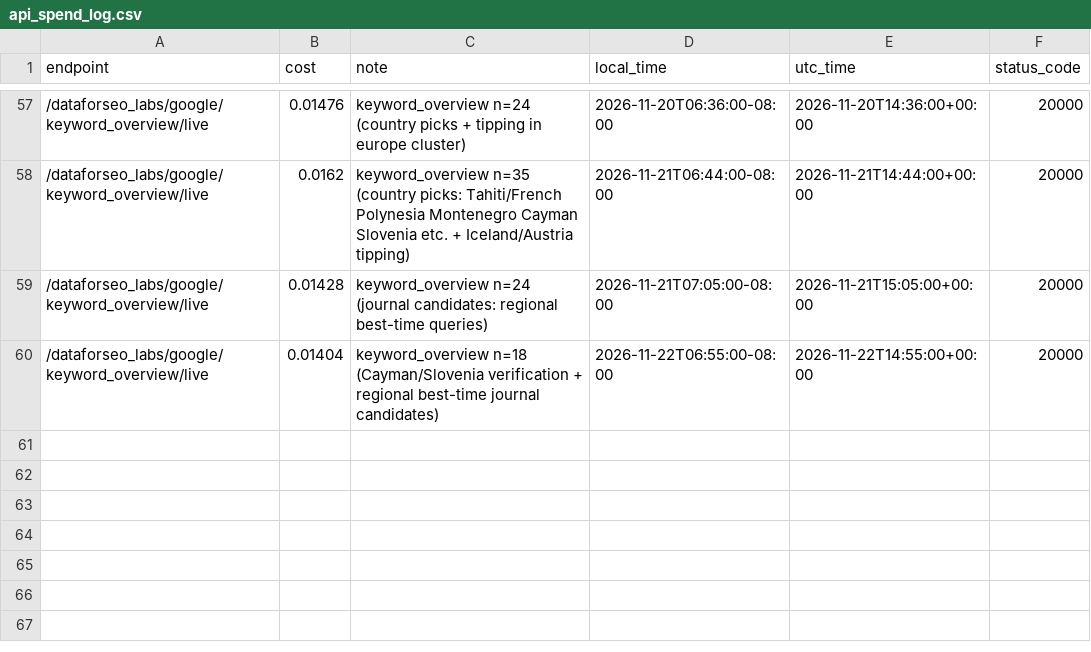
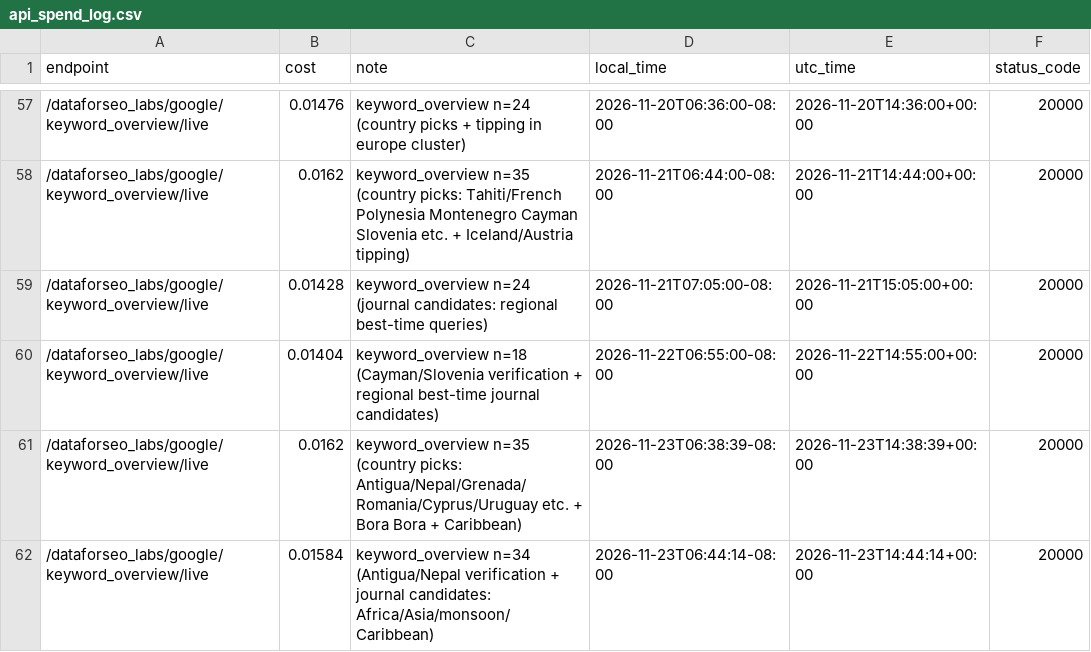
Before and after one commit to dovnud/thetravelfact, a CSV file: research/data/api_spend_log.csv, drawn as a sheet; only a part is shown, gaps mark what is left out.

Commit message:
Add Antigua and Barbuda and Nepal sheets, a Bora Bora city sheet, and the best time to visit Africa Journal story (#23)

```diff
--- a/research/data/api_spend_log.csv
+++ b/research/data/api_spend_log.csv
@@ -60 +60,3 @@ endpoint,cost,note,local_time,utc_time,status_code
 /dataforseo_labs/google/keyword_overview/live,0.01404,keyword_overview n=18 (Cayman/Slovenia verification + regional best-time journal candidates),2026-11-22T06:55:00-08:00,2026-11-22T14:55:00+00:00,20000
+/dataforseo_labs/google/keyword_overview/live,0.0162,keyword_overview n=35 (country picks: Antigua/Nepal/Grenada/Romania/Cyprus/Uruguay etc. + Bora Bora + Caribbean),2026-11-23T06:38:39-08:00,2026-11-23T14:38:39+00:00,20000
+/dataforseo_labs/google/keyword_overview/live,0.01584,keyword_overview n=34 (Antigua/Nepal verification + journal candidates: Africa/Asia/monsoon/Caribbean),2026-11-23T06:44:14-08:00,2026-11-23T14:44:14+00:00,20000
```
Also changed, not shown: 16 other files.
